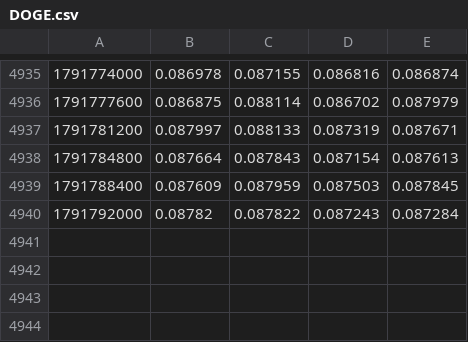
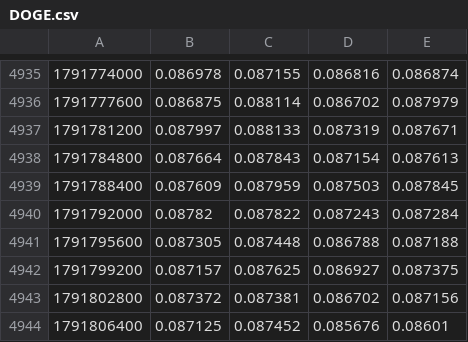
Before and after one commit to wardalexander368-sudo/Continuations, a CSV file: handoff/data/edge-hunt/hl-1h/DOGE.csv, drawn as a sheet; only a part is shown, gaps mark what is left out.

```diff
--- a/handoff/data/edge-hunt/hl-1h/DOGE.csv
+++ b/handoff/data/edge-hunt/hl-1h/DOGE.csv
@@ -4940 +4940,5 @@
 1791792000,0.08782,0.087822,0.087243,0.087284
+1791795600,0.087305,0.087448,0.086788,0.087188
+1791799200,0.087157,0.087625,0.086927,0.087375
+1791802800,0.087372,0.087381,0.086702,0.087156
+1791806400,0.087125,0.087452,0.085676,0.08601
```
Also changed, not shown: handoff/data/edge-hunt/hl-1h/ADA.csv, handoff/data/edge-hunt/hl-1h/ARB.csv, 18 other files.
